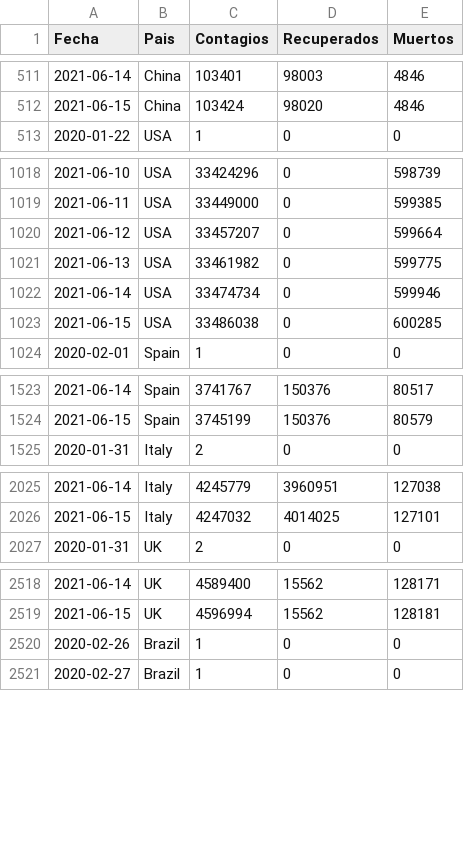
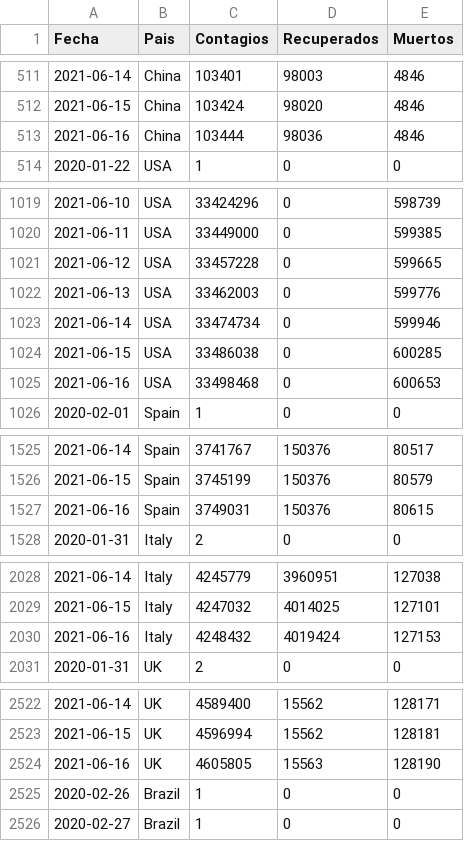
Before and after one commit to LoretoSanchez/Covid19, a CSV file: paises.csv, drawn as a sheet; only a part is shown, gaps mark what is left out; the diff covers the shown part only.

```diff
--- a/paises.csv
+++ b/paises.csv
@@ -512,2 +512,3 @@ Fecha,Pais,Contagios,Recuperados,Muertos
 2021-06-15,China,103424,98020,4846
+2021-06-16,China,103444,98036,4846
 2020-01-22,USA,1,0,0
@@ -1019,6 +1020,7 @@ Fecha,Pais,Contagios,Recuperados,Muertos
 2021-06-11,USA,33449000,0,599385
-2021-06-12,USA,33457207,0,599664
-2021-06-13,USA,33461982,0,599775
+2021-06-12,USA,33457228,0,599665
+2021-06-13,USA,33462003,0,599776
 2021-06-14,USA,33474734,0,599946
 2021-06-15,USA,33486038,0,600285
+2021-06-16,USA,33498468,0,600653
 2020-02-01,Spain,1,0,0
@@ -1524,2 +1526,3 @@ Fecha,Pais,Contagios,Recuperados,Muertos
 2021-06-15,Spain,3745199,150376,80579
+2021-06-16,Spain,3749031,150376,80615
 2020-01-31,Italy,2,0,0
@@ -2026,2 +2029,3 @@ Fecha,Pais,Contagios,Recuperados,Muertos
 2021-06-15,Italy,4247032,4014025,127101
+2021-06-16,Italy,4248432,4019424,127153
 2020-01-31,UK,2,0,0
@@ -2519,2 +2523,3 @@ Fecha,Pais,Contagios,Recuperados,Muertos
 2021-06-15,UK,4596994,15562,128181
+2021-06-16,UK,4605805,15563,128190
 2020-02-26,Brazil,1,0,0
```
Also changed, not shown: 8 added rows elsewhere in this file, paises2.csv.
